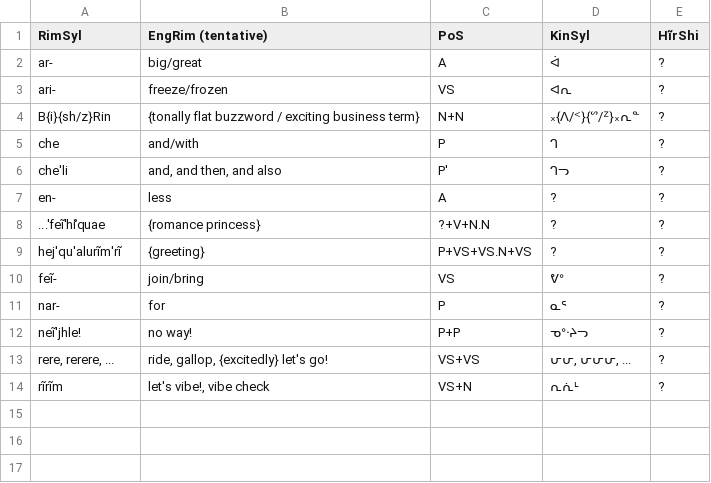
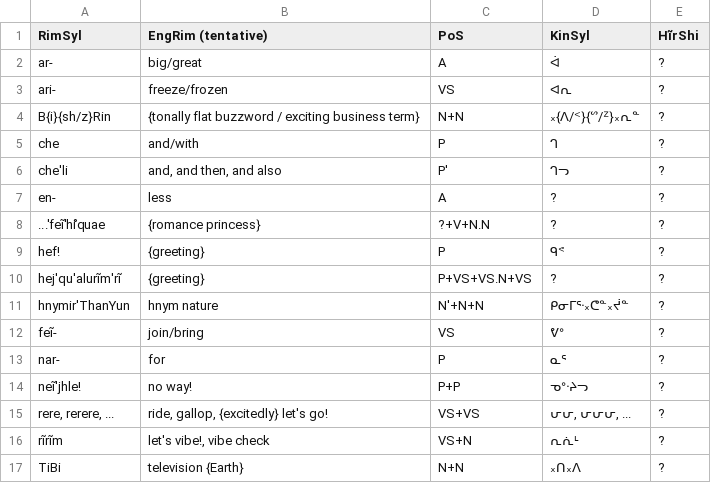
Before and after one commit to SFTwilight/quaehirrhrim, a CSV file: wordlists/candidates.csv, drawn as a sheet; the diff names each change by its address in the sheet, - before the commit and + after, or states it on an @@ line.

Commit message:
+5w(181/160): catchup quota in wordlists/
A few unattested/intuitive/borrowed words; starting on conversational
Quaehirrh'rim for 'Aaurin' letter4. Need to work out a formal
doubleslit procedure for importing vocabulary when hi'quae nature
threatens to quiesce.

```diff
--- a/wordlists/candidates.csv
+++ b/wordlists/candidates.csv
+row 9: hef! | {greeting} | P | ᑫᕝ | ?
+row 11: hnymir'ThanYun | hnym nature | N'+N+N | ᑭᓂᒥᕐᐧ᙮ᕦᓐ᙮ᔫᓐ | ?
+row 17: TiBi | television {Earth} | N+N | ᙮ᑎ᙮ᐱ | ?
```
Also changed, not shown: wordlists/particles.csv.
